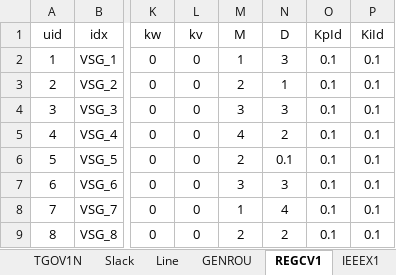
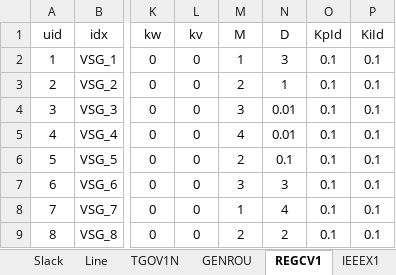
Before and after one commit to shebuxin/andes, an Excel workbook: bshe/Case_123bus/case123_REGCV1_v3.xlsx, sheet REGCV1, drawn as a sheet; only a part is shown, gaps mark what is left out; values as stored, in another font and other column widths than the file's, no borders; the diff names each change by its address in the sheet, - before the commit and + after, or states it on an @@ line.

```diff
--- a/bshe/Case_123bus/case123_REGCV1_v3.xlsx (sheet REGCV1)
+++ b/bshe/Case_123bus/case123_REGCV1_v3.xlsx (sheet REGCV1)
@@ sheet tab order changed: Slack | Line | TGOV1N | GENROU | REGCV1 | IEEEX1 @@
-N4 (D): 3
+N4 (D): 0.01
-N5 (D): 2
+N5 (D): 0.01
```
Also changed, not shown: bshe/Case_123bus/case123_REGCV1_v4.xlsx, 1 other file.
